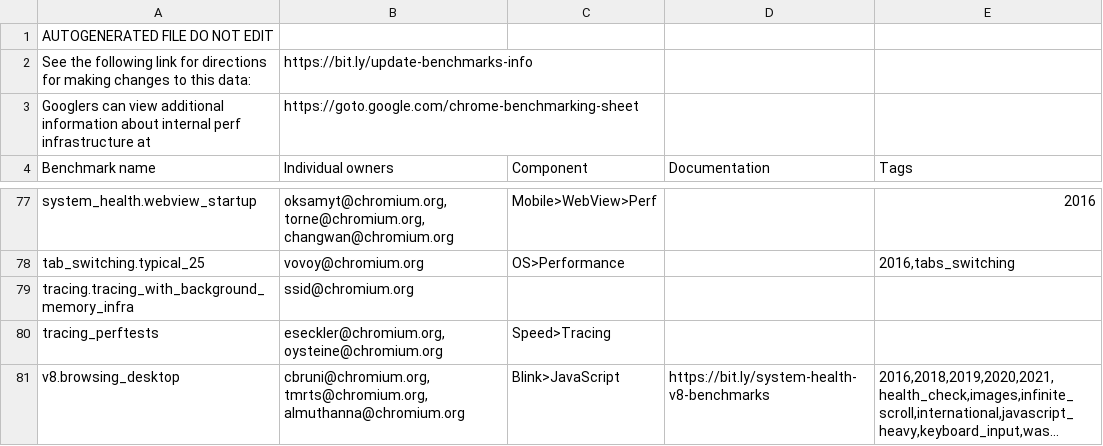
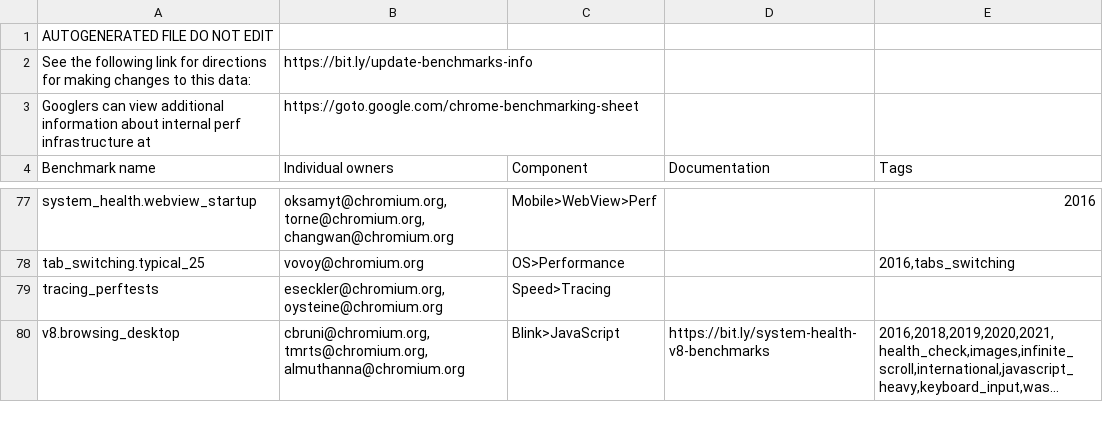
Before and after one commit to chromium-full-mirror/chromium_src_tools_perf, a CSV file: benchmark.csv, drawn as a sheet; only a part is shown, gaps mark what is left out; long unchanged cells end in ….

Commit message:
Disable tracing.tracing_with_background_memory_infra benchmark.
Bug:1442279

Disable tracing.tracing_with_background_memory_infra benchmark according to the communication with owner.

Change-Id: Ibfb3d2be6f48c217a637aee65ed7f4f6df9316b6
Reviewed-on: https://chromium-review.googlesource.com/c/chromium/src/+/4503657
Reviewed-by: John Chen <johnchen@chromium.org>
Commit-Queue: Max Li <maxqli@google.com>
Cr-Commit-Position: refs/heads/main@{#1139228}
NOKEYCHECK=True
GitOrigin-RevId: 98fe8af719097f7d648b68fe18771b2103bff8da

```diff
--- a/benchmark.csv
+++ b/benchmark.csv
@@ -78,3 +78,2 @@ system_health.webview_startup,"oksamyt@chromium.org, torne@chromium.org, changwa
 tab_switching.typical_25,vovoy@chromium.org,OS>Performance,,"2016,tabs_switching"
-tracing.tracing_with_background_memory_infra,ssid@chromium.org,,,
 tracing_perftests,"eseckler@chromium.org, oysteine@chromium.org",Speed>Tracing,,
```
Also changed, not shown: 42 other files.
